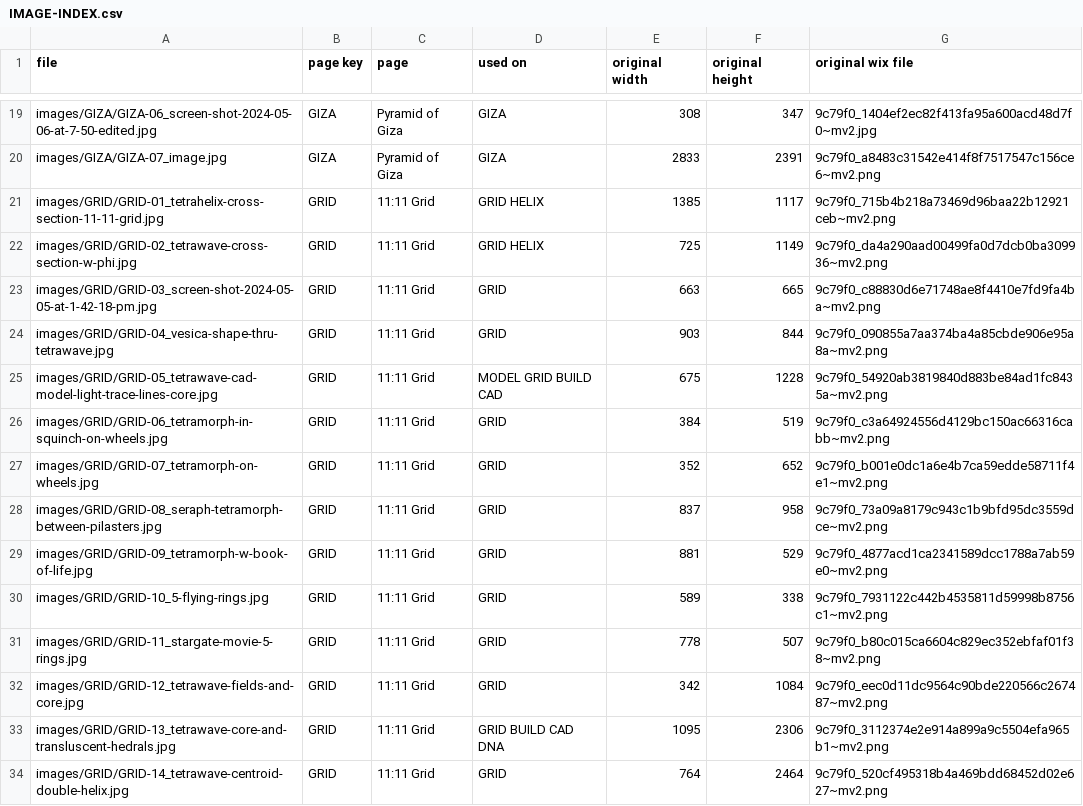
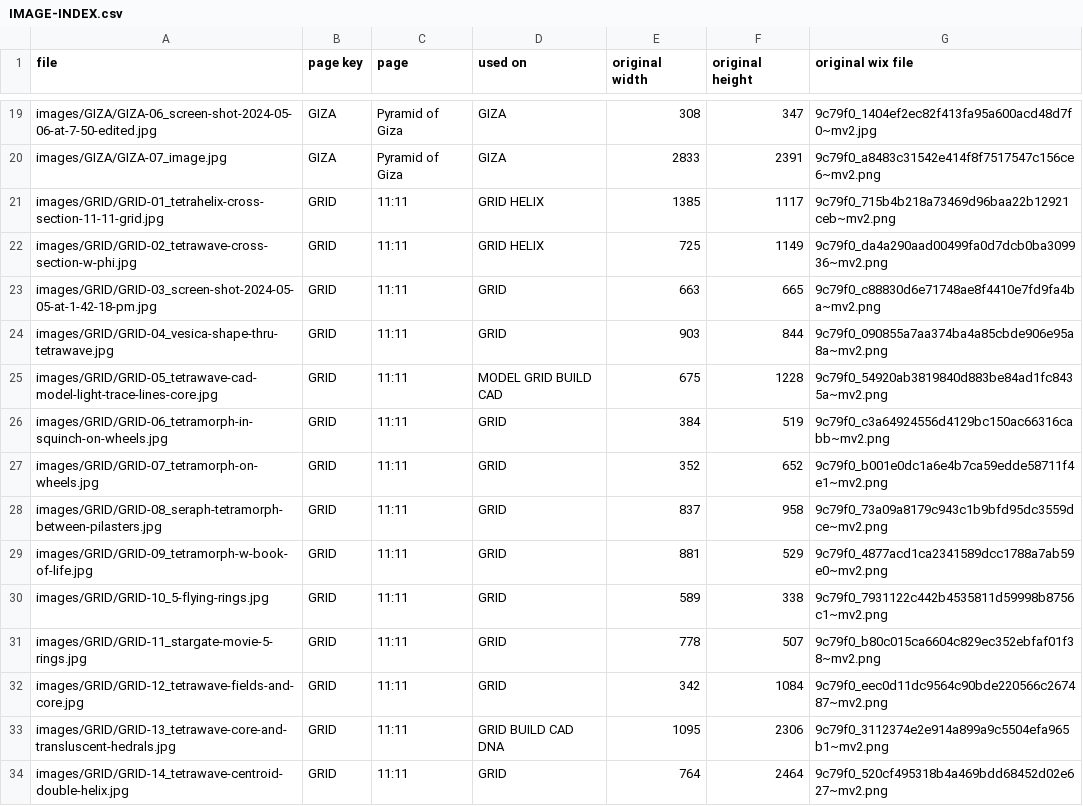
Before and after one commit to joematto/tetrawave, a CSV file: IMAGE-INDEX.csv, drawn as a sheet; only a part is shown, gaps mark what is left out; the diff covers the shown part only.

```diff
--- a/IMAGE-INDEX.csv
+++ b/IMAGE-INDEX.csv
@@ -20,15 +20,15 @@ images/GIZA/GIZA-06_screen-shot-2024-05-06-at-7-50-edited.jpg,GIZA,"Pyramid of G
 images/GIZA/GIZA-07_image.jpg,GIZA,"Pyramid of Giza",GIZA,2833,2391,9c79f0_a8483c31542e414f8f7517547c156ce6~mv2.png
-images/GRID/GRID-01_tetrahelix-cross-section-11-11-grid.jpg,GRID,"11:11 Grid",GRID HELIX,1385,1117,9c79f0_715b4b218a73469d96baa22b12921ceb~mv2.png
-images/GRID/GRID-02_tetrawave-cross-section-w-phi.jpg,GRID,"11:11 Grid",GRID HELIX,725,1149,9c79f0_da4a290aad00499fa0d7dcb0ba309936~mv2.png
-images/GRID/GRID-03_screen-shot-2024-05-05-at-1-42-18-pm.jpg,GRID,"11:11 Grid",GRID,663,665,9c79f0_c88830d6e71748ae8f4410e7fd9fa4ba~mv2.png
-images/GRID/GRID-04_vesica-shape-thru-tetrawave.jpg,GRID,"11:11 Grid",GRID,903,844,9c79f0_090855a7aa374ba4a85cbde906e95a8a~mv2.png
-images/GRID/GRID-05_tetrawave-cad-model-light-trace-lines-core.jpg,GRID,"11:11 Grid",MODEL GRID BUILD CAD,675,1228,9c79f0_54920ab3819840d883be84ad1fc8435a~mv2.png
-images/GRID/GRID-06_tetramorph-in-squinch-on-wheels.jpg,GRID,"11:11 Grid",GRID,384,519,9c79f0_c3a64924556d4129bc150ac66316cabb~mv2.png
-images/GRID/GRID-07_tetramorph-on-wheels.jpg,GRID,"11:11 Grid",GRID,352,652,9c79f0_b001e0dc1a6e4b7ca59edde58711f4e1~mv2.png
-images/GRID/GRID-08_seraph-tetramorph-between-pilasters.jpg,GRID,"11:11 Grid",GRID,837,958,9c79f0_73a09a8179c943c1b9bfd95dc3559dce~mv2.png
-images/GRID/GRID-09_tetramorph-w-book-of-life.jpg,GRID,"11:11 Grid",GRID,881,529,9c79f0_4877acd1ca2341589dcc1788a7ab59e0~mv2.png
-images/GRID/GRID-10_5-flying-rings.jpg,GRID,"11:11 Grid",GRID,589,338,9c79f0_7931122c442b4535811d59998b8756c1~mv2.png
-images/GRID/GRID-11_stargate-movie-5-rings.jpg,GRID,"11:11 Grid",GRID,778,507,9c79f0_b80c015ca6604c829ec352ebfaf01f38~mv2.png
-images/GRID/GRID-12_tetrawave-fields-and-core.jpg,GRID,"11:11 Grid",GRID,342,1084,9c79f0_eec0d11dc9564c90bde220566c267487~mv2.png
-images/GRID/GRID-13_tetrawave-core-and-transluscent-hedrals.jpg,GRID,"11:11 Grid",GRID BUILD CAD DNA,1095,2306,9c79f0_3112374e2e914a899a9c5504efa965b1~mv2.png
-images/GRID/GRID-14_tetrawave-centroid-double-helix.jpg,GRID,"11:11 Grid",GRID,764,2464,9c79f0_520cf495318b4a469bdd68452d02e627~mv2.png
+images/GRID/GRID-01_tetrahelix-cross-section-11-11-grid.jpg,GRID,"11:11",GRID HELIX,1385,1117,9c79f0_715b4b218a73469d96baa22b12921ceb~mv2.png
+images/GRID/GRID-02_tetrawave-cross-section-w-phi.jpg,GRID,"11:11",GRID HELIX,725,1149,9c79f0_da4a290aad00499fa0d7dcb0ba309936~mv2.png
+images/GRID/GRID-03_screen-shot-2024-05-05-at-1-42-18-pm.jpg,GRID,"11:11",GRID,663,665,9c79f0_c88830d6e71748ae8f4410e7fd9fa4ba~mv2.png
+images/GRID/GRID-04_vesica-shape-thru-tetrawave.jpg,GRID,"11:11",GRID,903,844,9c79f0_090855a7aa374ba4a85cbde906e95a8a~mv2.png
+images/GRID/GRID-05_tetrawave-cad-model-light-trace-lines-core.jpg,GRID,"11:11",MODEL GRID BUILD CAD,675,1228,9c79f0_54920ab3819840d883be84ad1fc8435a~mv2.png
+images/GRID/GRID-06_tetramorph-in-squinch-on-wheels.jpg,GRID,"11:11",GRID,384,519,9c79f0_c3a64924556d4129bc150ac66316cabb~mv2.png
+images/GRID/GRID-07_tetramorph-on-wheels.jpg,GRID,"11:11",GRID,352,652,9c79f0_b001e0dc1a6e4b7ca59edde58711f4e1~mv2.png
+images/GRID/GRID-08_seraph-tetramorph-between-pilasters.jpg,GRID,"11:11",GRID,837,958,9c79f0_73a09a8179c943c1b9bfd95dc3559dce~mv2.png
+images/GRID/GRID-09_tetramorph-w-book-of-life.jpg,GRID,"11:11",GRID,881,529,9c79f0_4877acd1ca2341589dcc1788a7ab59e0~mv2.png
+images/GRID/GRID-10_5-flying-rings.jpg,GRID,"11:11",GRID,589,338,9c79f0_7931122c442b4535811d59998b8756c1~mv2.png
+images/GRID/GRID-11_stargate-movie-5-rings.jpg,GRID,"11:11",GRID,778,507,9c79f0_b80c015ca6604c829ec352ebfaf01f38~mv2.png
+images/GRID/GRID-12_tetrawave-fields-and-core.jpg,GRID,"11:11",GRID,342,1084,9c79f0_eec0d11dc9564c90bde220566c267487~mv2.png
+images/GRID/GRID-13_tetrawave-core-and-transluscent-hedrals.jpg,GRID,"11:11",GRID BUILD CAD DNA,1095,2306,9c79f0_3112374e2e914a899a9c5504efa965b1~mv2.png
+images/GRID/GRID-14_tetrawave-centroid-double-helix.jpg,GRID,"11:11",GRID,764,2464,9c79f0_520cf495318b4a469bdd68452d02e627~mv2.png
```
Also changed, not shown: 15 edited cells elsewhere in this file, 32 other files.
